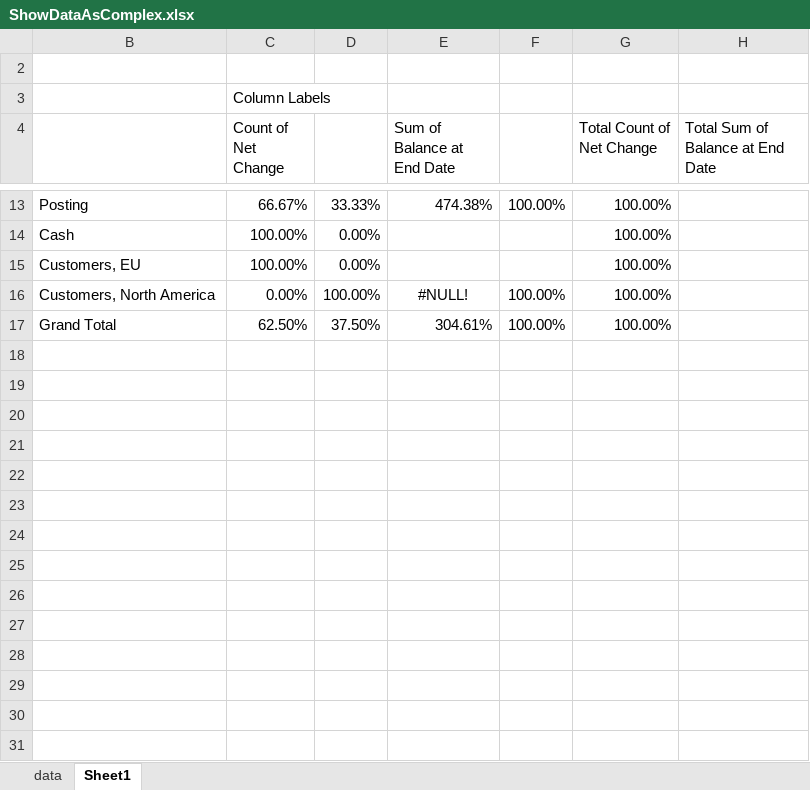
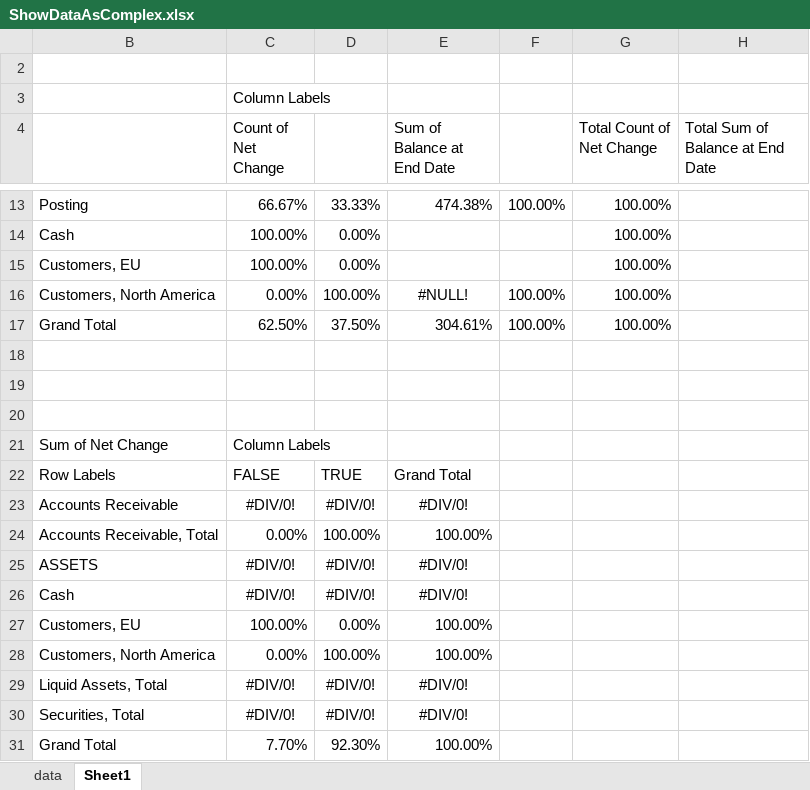
Before and after one commit to jet-global/EPPlus, an Excel workbook: EPPlusTest/Workbooks/PivotTables/ShowDataAsComplex.xlsx, sheet Sheet1, drawn as a sheet; only a part is shown, gaps mark what is left out; values as stored, in another font and other column widths than the file's, no borders; the diff names each change by its address in the sheet, - before the commit and + after, or states it on an @@ line.

Commit message:
Show correct error values for certain pivot table show data as cases.

```diff
--- a/EPPlusTest/Workbooks/PivotTables/ShowDataAsComplex.xlsx (sheet Sheet1)
+++ b/EPPlusTest/Workbooks/PivotTables/ShowDataAsComplex.xlsx (sheet Sheet1)
+row 18: (empty)
+row 19: (empty)
+row 20: (empty)
+row 21: Sum of Net Change | Column Labels
+row 22: Row Labels | FALSE | TRUE | Grand Total
+row 23: Accounts Receivable | #DIV/0! | #DIV/0! | #DIV/0!
+row 24: Accounts Receivable, Total | 0.00% | 100.00% | 100.00%
+row 25: ASSETS | #DIV/0! | #DIV/0! | #DIV/0!
+row 26: Cash | #DIV/0! | #DIV/0! | #DIV/0!
+row 27: Customers, EU | 100.00% | 0.00% | 100.00%
+row 28: Customers, North America | 0.00% | 100.00% | 100.00%
+row 29: Liquid Assets, Total | #DIV/0! | #DIV/0! | #DIV/0!
+row 30: Securities, Total | #DIV/0! | #DIV/0! | #DIV/0!
+row 31: Grand Total | 7.70% | 92.30% | 100.00%
```
Also changed, not shown: 3 other files.
